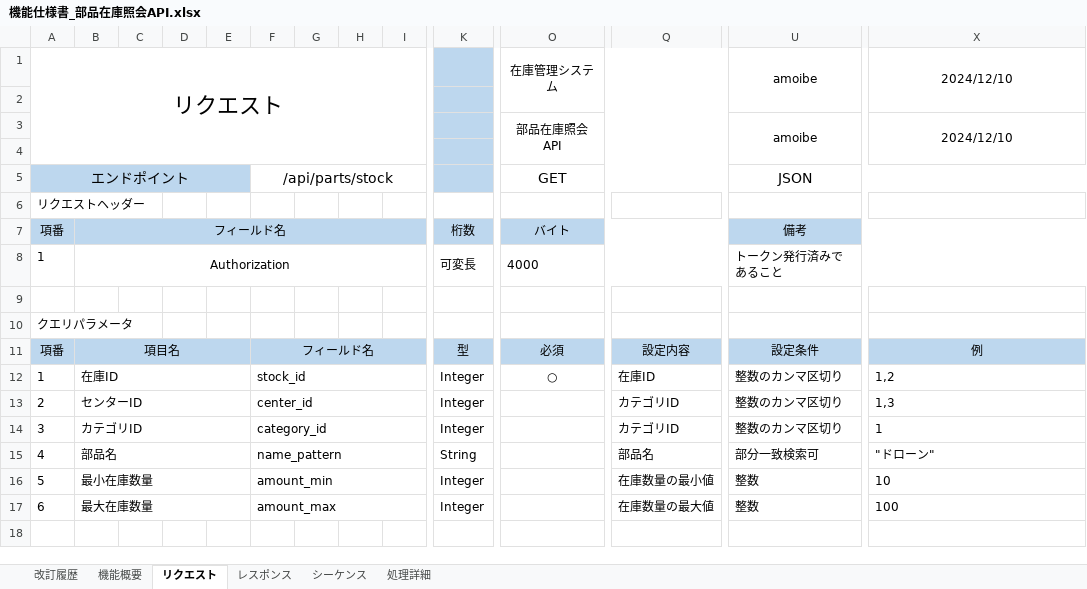
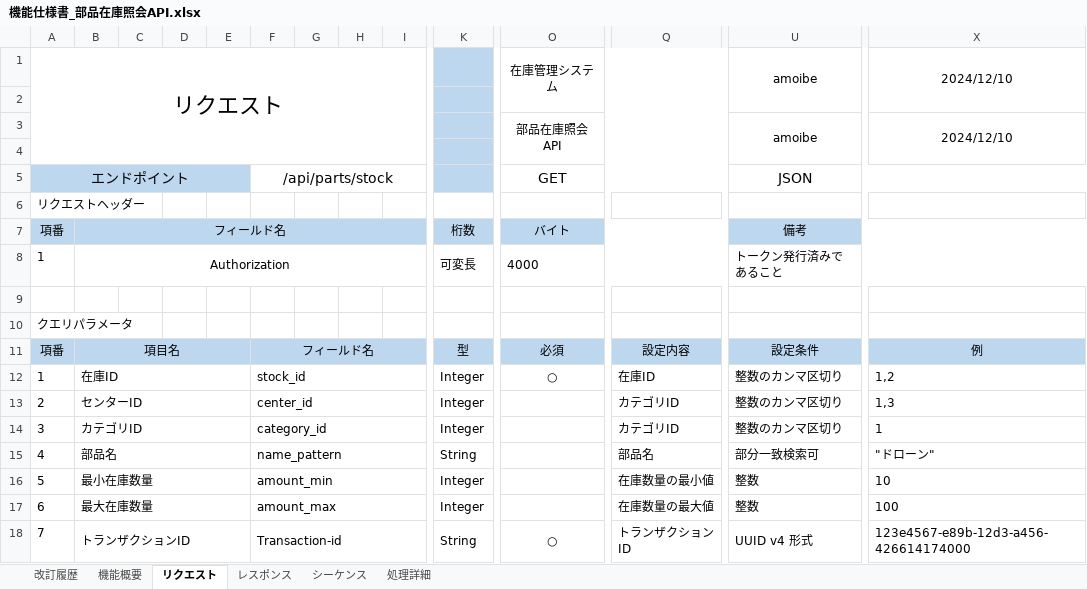
Before and after one commit to taiseiusami/portfolio, an Excel workbook: docs/設計/部品在庫管理/機能仕様書_部品在庫照会API.xlsx, sheet リクエスト, drawn as a sheet; only a part is shown, gaps mark what is left out; values as stored, in another font and other column widths than the file's, no borders; rows hold the shown columns only; the diff names each change by its address in the sheet, - before the commit and + after, or states it on an @@ line.

```diff
--- a/docs/設計/部品在庫管理/機能仕様書_部品在庫照会API.xlsx (sheet リクエスト)
+++ b/docs/設計/部品在庫管理/機能仕様書_部品在庫照会API.xlsx (sheet リクエスト)
+row 18: 7 | トランザクションID |  |  |  | Transaction-id |  |  |  | String | ○ | トランザクションID | UUID v4 形式 | 123e4567-e89b-12d3-a456-426614174000
```
Also changed, not shown: sheet 改訂履歴, sheet 処理詳細, sheet レスポンス, sheet 機能概要, charts or pictures.
